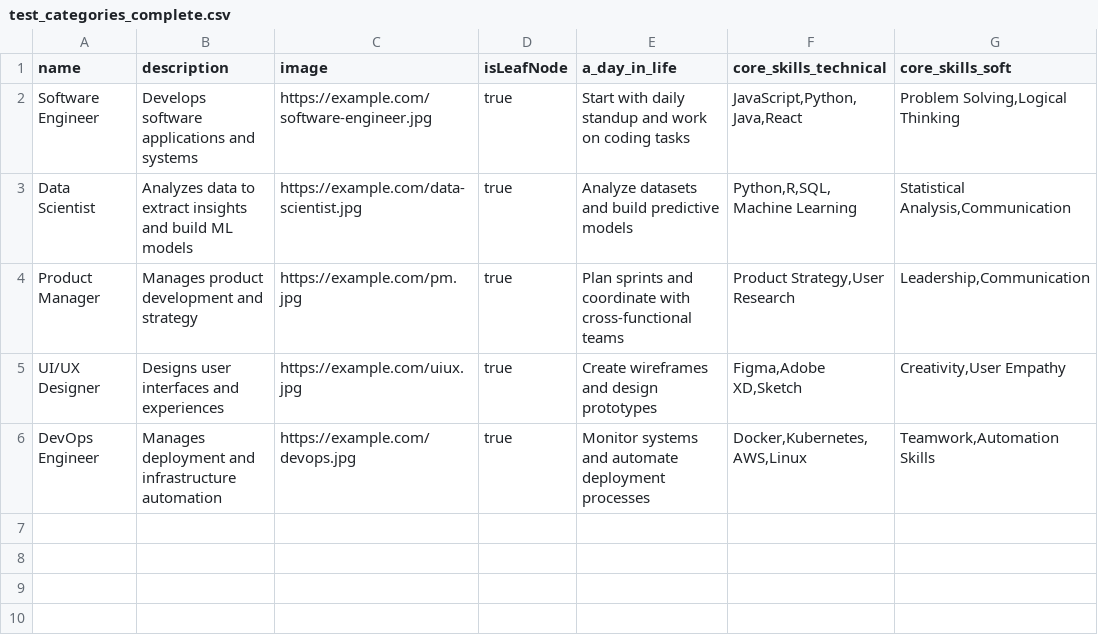
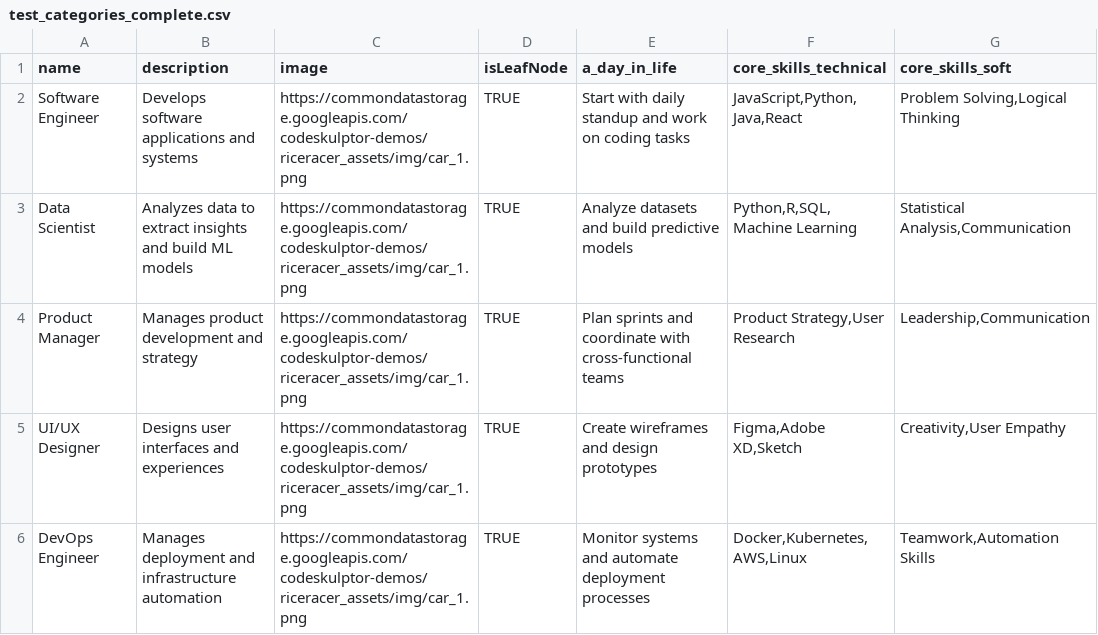
Before and after one commit to ivishalchaubey/kubix-backend, a CSV file: test_categories_complete.csv, drawn as a sheet; only a part is shown; the diff names each change by its address in the sheet, - before the commit and + after, or states it on an @@ line.

Commit message:
fix: update image URLs and correct boolean values in test_categories_complete.csv

```diff
--- a/test_categories_complete.csv
+++ b/test_categories_complete.csv
-C2 (image): https://example.com/software-engineer.jpg
+C2 (image): https://commondatastorage.googleapis.com/codeskulptor-demos/riceracer_assets/img/car_1.png
-D2:D6 (isLeafNode): true
+D2:D6 (isLeafNode): TRUE
-C3 (image): https://example.com/data-scientist.jpg
+C3 (image): https://commondatastorage.googleapis.com/codeskulptor-demos/riceracer_assets/img/car_1.png
-C4 (image): https://example.com/pm.jpg
+C4 (image): https://commondatastorage.googleapis.com/codeskulptor-demos/riceracer_assets/img/car_1.png
-C5 (image): https://example.com/uiux.jpg
+C5 (image): https://commondatastorage.googleapis.com/codeskulptor-demos/riceracer_assets/img/car_1.png
-C6 (image): https://example.com/devops.jpg
+C6 (image): https://commondatastorage.googleapis.com/codeskulptor-demos/riceracer_assets/img/car_1.png
```
